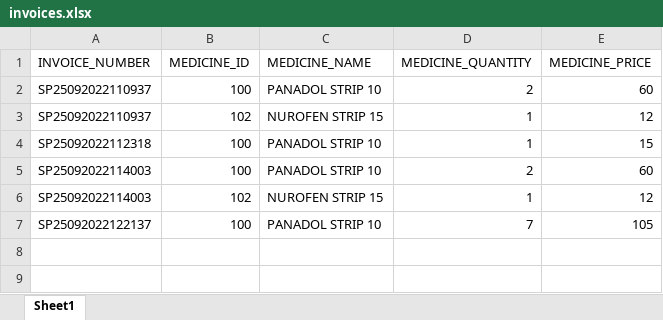
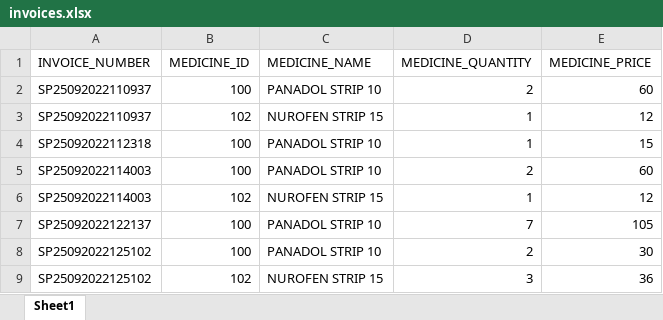
Before and after one commit to Steff4evr/pharmacy, an Excel workbook: src/steffs_pharmacy/data/invoices.xlsx, sheet Sheet1, drawn as a sheet; values as stored, in another font and other column widths than the file's, no borders; the diff names each change by its address in the sheet, - before the commit and + after, or states it on an @@ line.

```diff
--- a/src/steffs_pharmacy/data/invoices.xlsx (sheet Sheet1)
+++ b/src/steffs_pharmacy/data/invoices.xlsx (sheet Sheet1)
+row 8: SP25092022125102 | 100 | PANADOL STRIP 10 | 2 | 30
+row 9: SP25092022125102 | 102 | NUROFEN STRIP 15 | 3 | 36
```
Also changed, not shown: src/steffs_pharmacy/data/medicine_inventory.xlsx, 6 other files.
